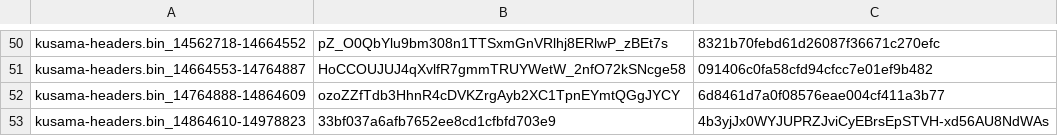
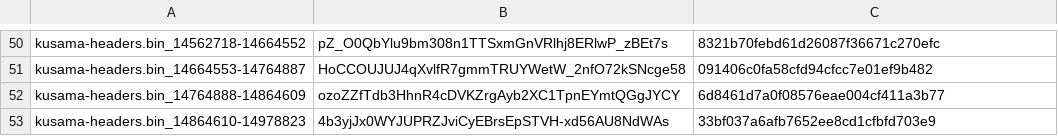
Before and after one commit to Phala-Network/solo-mining-scripts, a CSV file: arindex.csv, drawn as a sheet; only a part is shown, gaps mark what is left out.

Commit message:
Update arindex.csv

```diff
--- a/arindex.csv
+++ b/arindex.csv
@@ -52,2 +52,2 @@ kusama-headers.bin_14664553-14764887,HoCCOUJUJ4qXvlfR7gmmTRUYWetW_2nfO72kSNcge58
 kusama-headers.bin_14764888-14864609,ozoZZfTdb3HhnR4cDVKZrgAyb2XC1TpnEYmtQGgJYCY,6d8461d7a0f08576eae004cf411a3b77
-kusama-headers.bin_14864610-14978823,33bf037a6afb7652ee8cd1cfbfd703e9,4b3yjJx0WYJUPRZJviCyEBrsEpSTVH-xd56AU8NdWAs
+kusama-headers.bin_14864610-14978823,4b3yjJx0WYJUPRZJviCyEBrsEpSTVH-xd56AU8NdWAs,33bf037a6afb7652ee8cd1cfbfd703e9
```
